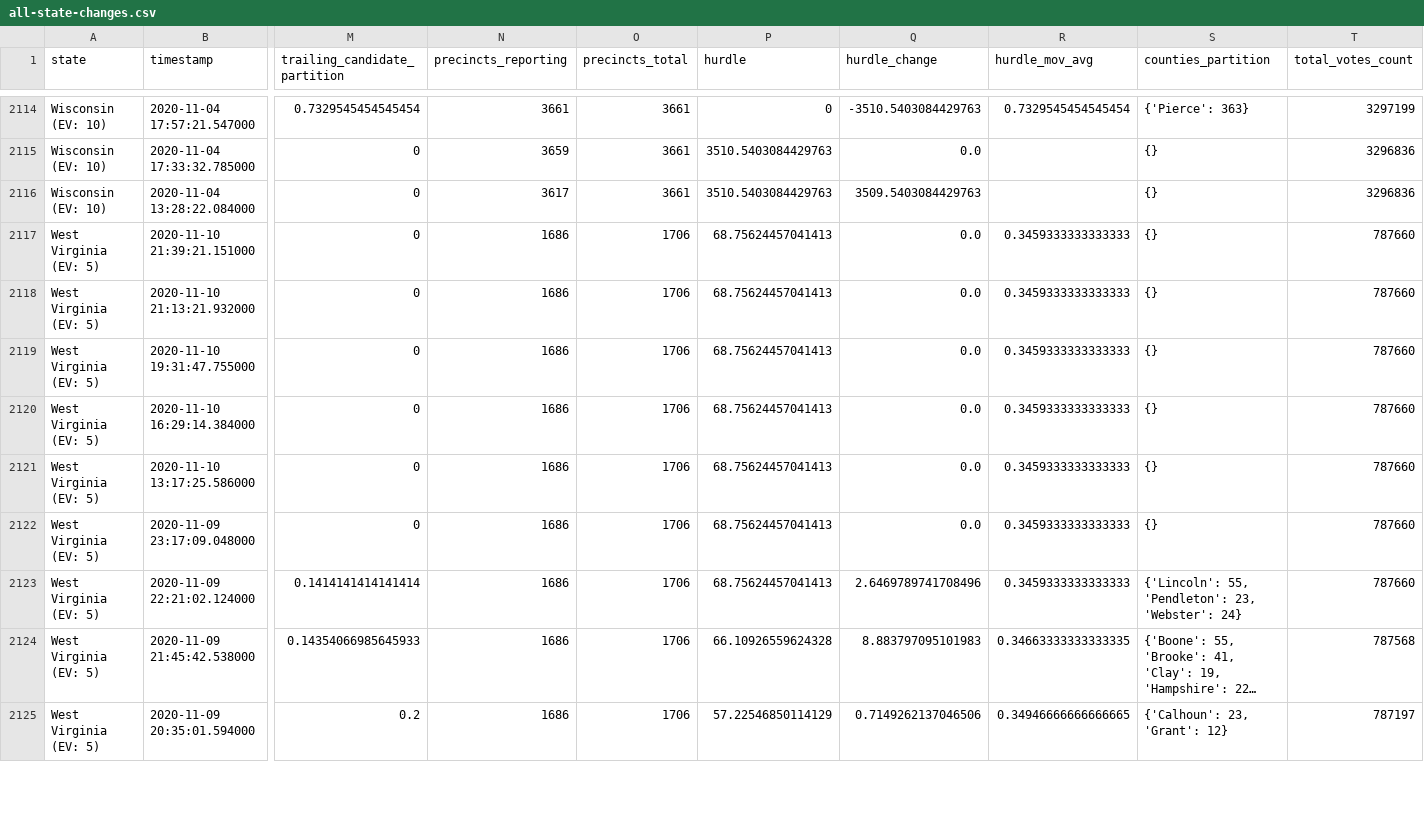
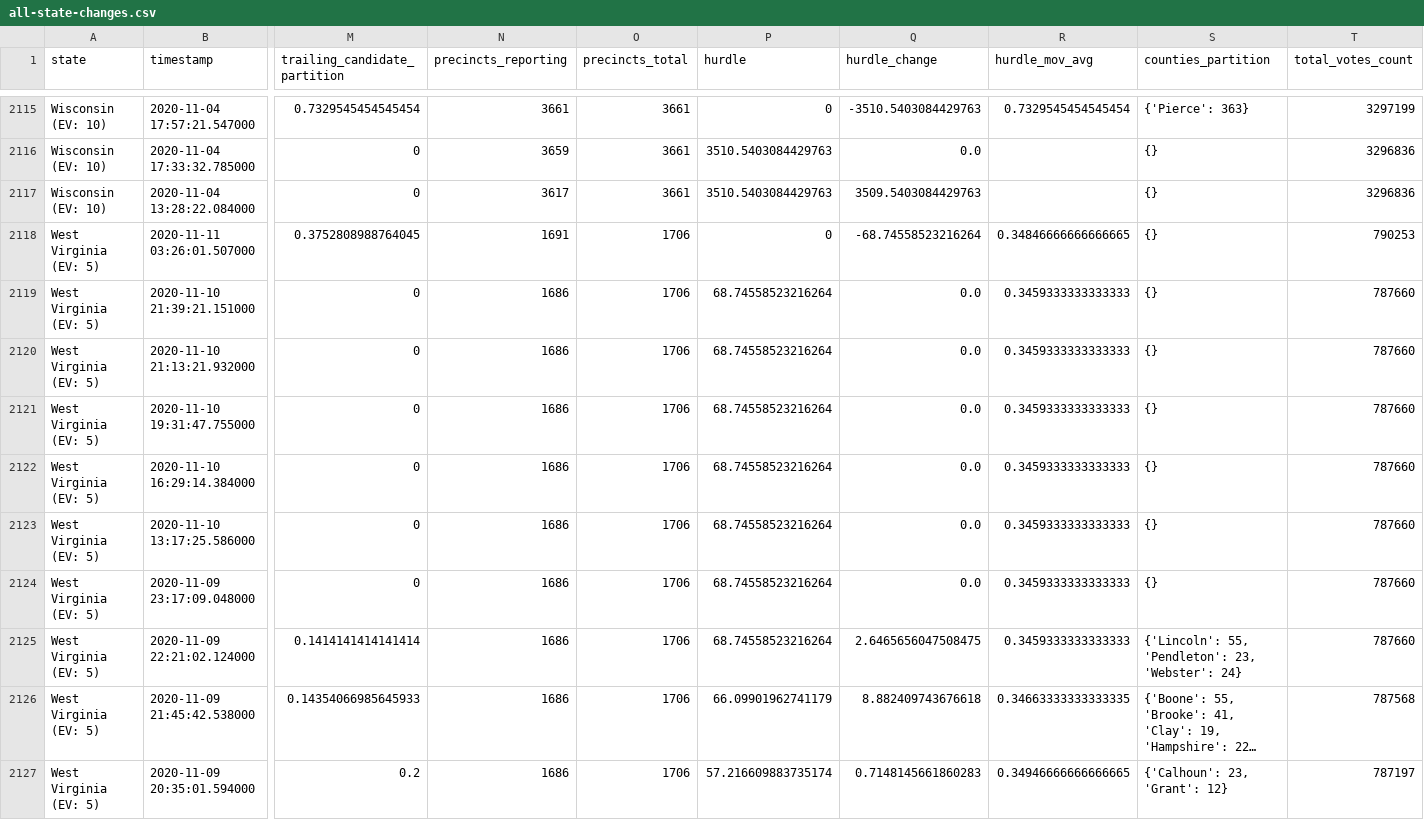
Before and after one commit to Bart0110/nyt-2020-election-scraper, a CSV file: all-state-changes.csv, drawn as a sheet; only a part is shown, gaps mark what is left out; long unchanged cells end in …; addresses are those after the commit; rows hold the shown columns only; the diff covers the shown part only; the diff names each change by its address in the sheet, - before the commit and + after, or states it on an @@ line.

Commit message:
Regenerate <battleground-state-changes/all-state-changes>.<txt/html/csv>

```diff
--- a/all-state-changes.csv
+++ b/all-state-changes.csv
+row 2118: West Virginia (EV: 5) | 2020-11-11 03:26:01.507000 | 0.3752808988764045 | 1691 | 1706 | 0 | -68.74558523216264 | 0.34846666666666665 | {} | 790253
-P2119:P2125 (hurdle): 68.75624457041413
+P2119:P2125 (hurdle): 68.74558523216264
-Q2125 (hurdle_change): 2.6469789741708496
+Q2125 (hurdle_change): 2.6465656047508475
-P2126 (hurdle): 66.10926559624328
+P2126 (hurdle): 66.09901962741179
-Q2126 (hurdle_change): 8.883797095101983
+Q2126 (hurdle_change): 8.882409743676618
-P2127 (hurdle): 57.22546850114129
+P2127 (hurdle): 57.216609883735174
-Q2127 (hurdle_change): 0.7149262137046506
+Q2127 (hurdle_change): 0.7148145661860283
```
Also changed, not shown: 1 added row and 29 edited cells elsewhere in this file, 6 other files.
